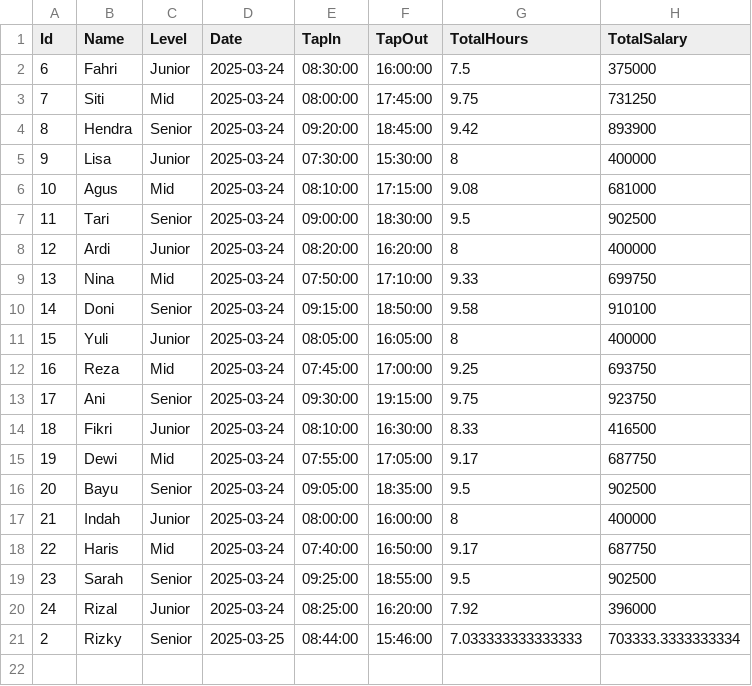
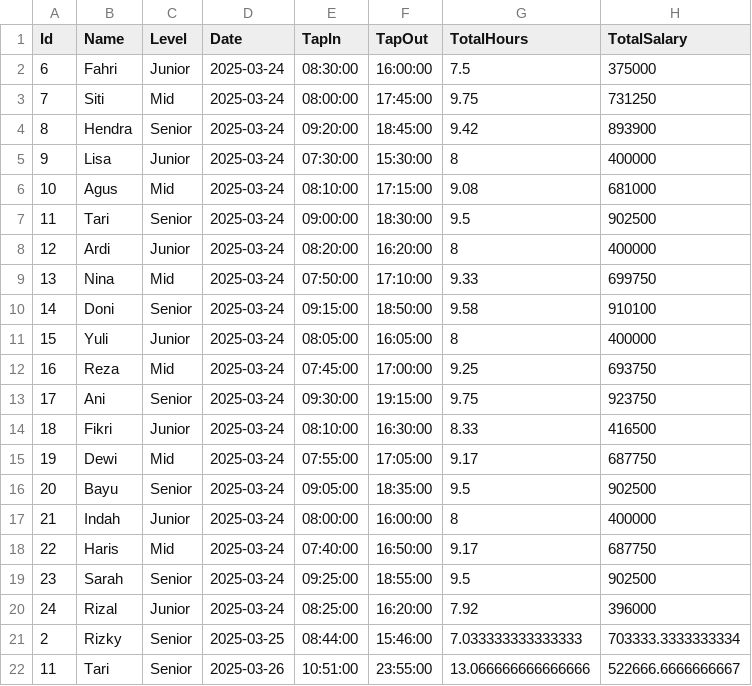
Before and after one commit to divanyym/internfmlx, a CSV file: wwwroot/payroll.csv, drawn as a sheet; the diff names each change by its address in the sheet, - before the commit and + after, or states it on an @@ line.

Commit message:
fixing interface payroll

```diff
--- a/wwwroot/payroll.csv
+++ b/wwwroot/payroll.csv
+row 22: 11 | Tari | Senior | 2025-03-26 | 10:51:00 | 23:55:00 | 13.066666666666666 | 522666.6666666667
```
Also changed, not shown: 18 other files.
